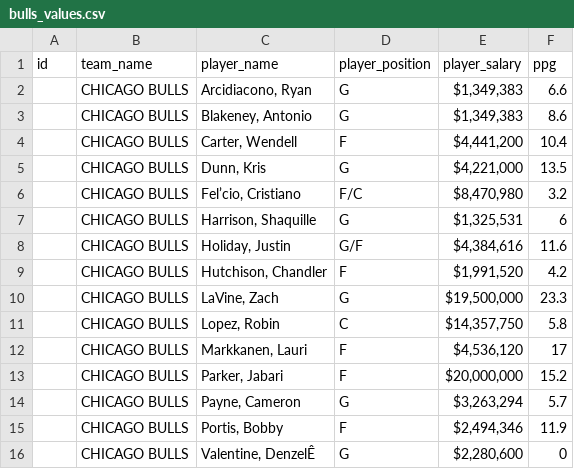
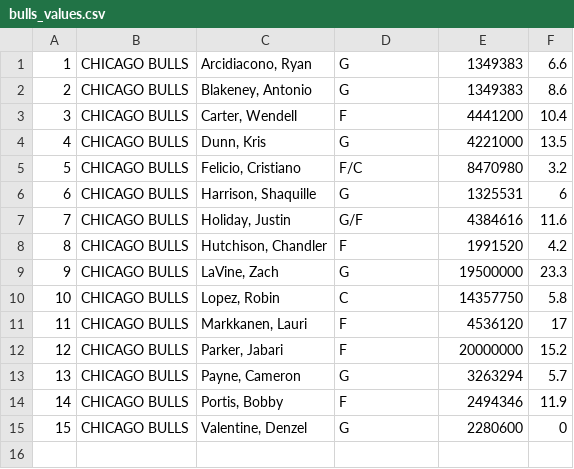
Before and after one commit to dylanawhite92/Group-Project-2, a CSV file: app/bulls_values.csv, drawn as a sheet; removed rows and columns are numbered as before the commit, all else as after; the diff names each change by its address in the sheet, - before the commit and + after, or states it on an @@ line.

Commit message:
imported csv file into mysql

```diff
--- a/app/bulls_values.csv
+++ b/app/bulls_values.csv
-row 1: id | team_name | player_name | player_position | player_salary | ppg
-A1: (empty)
+A1: 1
-E1:E2: $1,349,383
+E1:E2: 1349383
-A2: (empty)
+A2: 2
-A3: (empty)
+A3: 3
-E3: $4,441,200
+E3: 4441200
-A4: (empty)
+A4: 4
-E4: $4,221,000
+E4: 4221000
-A5: (empty)
+A5: 5
-C5: Fel’cio, Cristiano
+C5: Felicio, Cristiano
-E5: $8,470,980
+E5: 8470980
-A6: (empty)
+A6: 6
-E6: $1,325,531
+E6: 1325531
-A7: (empty)
+A7: 7
-E7: $4,384,616
+E7: 4384616
-A8: (empty)
+A8: 8
-E8: $1,991,520
+E8: 1991520
-A9: (empty)
+A9: 9
-E9: $19,500,000
+E9: 19500000
-A10: (empty)
+A10: 10
-E10: $14,357,750
+E10: 14357750
-A11: (empty)
+A11: 11
-E11: $4,536,120
+E11: 4536120
-A12: (empty)
+A12: 12
-E12: $20,000,000
+E12: 20000000
-A13: (empty)
+A13: 13
-E13: $3,263,294
+E13: 3263294
-A14: (empty)
+A14: 14
-E14: $2,494,346
+E14: 2494346
-A15: (empty)
+A15: 15
-C15: Valentine, DenzelÊ
+C15: Valentine, Denzel
-E15: $2,280,600
+E15: 2280600
```
